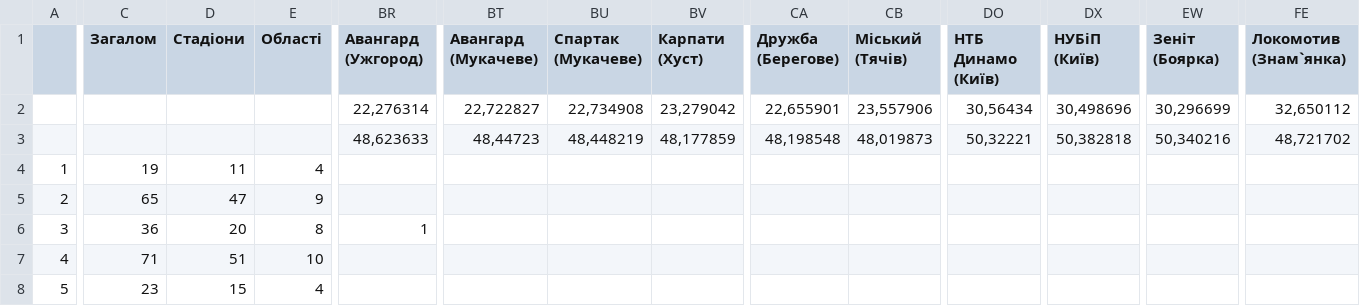
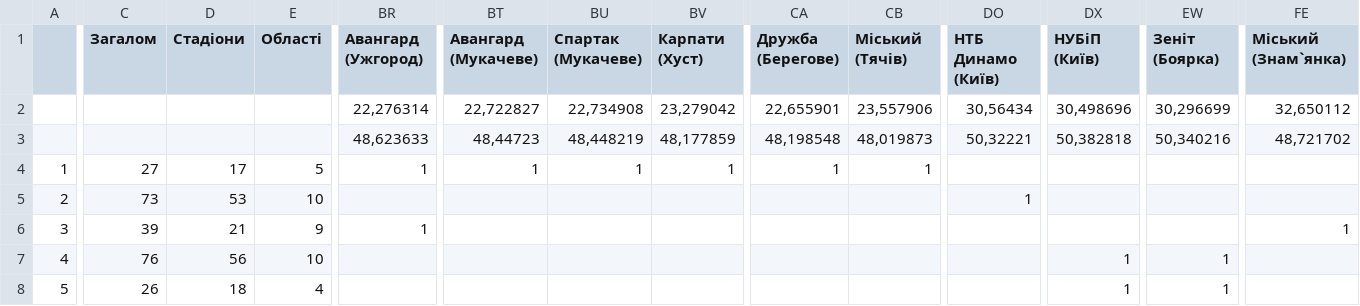
Before and after one commit to andreo54mk/LS, a CSV file: СТАДІО.csv, drawn as a sheet; only a part is shown, gaps mark what is left out; the diff covers the shown part only; the diff names each change by its address in the sheet, - before the commit and + after, or states it on an @@ line.

```diff
--- a/СТАДІО.csv
+++ b/СТАДІО.csv
-FE1: Локомотив (Знам`янка)
+FE1: Міський (Знам`янка)
-C4 (Загалом): 19
+C4 (Загалом): 27
-D4 (Стадіони): 11
+D4 (Стадіони): 17
-E4 (Області): 4
+E4 (Області): 5
-BR4 (Авангард (Ужгород)): (empty)
+BR4 (Авангард (Ужгород)): 1
-BT4 (Авангард (Мукачеве)): (empty)
+BT4 (Авангард (Мукачеве)): 1
-BU4 (Спартак (Мукачеве)): (empty)
+BU4 (Спартак (Мукачеве)): 1
-BV4 (Карпати (Хуст)): (empty)
+BV4 (Карпати (Хуст)): 1
-CA4 (Дружба (Берегове)): (empty)
+CA4 (Дружба (Берегове)): 1
-CB4 (Міський (Тячів)): (empty)
+CB4 (Міський (Тячів)): 1
-C5 (Загалом): 65
+C5 (Загалом): 73
-D5 (Стадіони): 47
+D5 (Стадіони): 53
-E5 (Області): 9
+E5 (Області): 10
-DO5 (НТБ Динамо (Київ)): (empty)
+DO5 (НТБ Динамо (Київ)): 1
-C6 (Загалом): 36
+C6 (Загалом): 39
-D6 (Стадіони): 20
+D6 (Стадіони): 21
-E6 (Області): 8
+E6 (Області): 9
-FE6 (Міський (Знам`янка)): (empty)
+FE6 (Міський (Знам`янка)): 1
-C7 (Загалом): 71
+C7 (Загалом): 76
-D7 (Стадіони): 51
+D7 (Стадіони): 56
-DX7:DX8 (НУБіП (Київ)): (empty)
+DX7:DX8 (НУБіП (Київ)): 1
-EW7:EW8 (Зеніт (Боярка)): (empty)
+EW7:EW8 (Зеніт (Боярка)): 1
-C8 (Загалом): 23
+C8 (Загалом): 26
-D8 (Стадіони): 15
+D8 (Стадіони): 18
```
Also changed, not shown: 42 edited cells elsewhere in this file, 8 other files.
